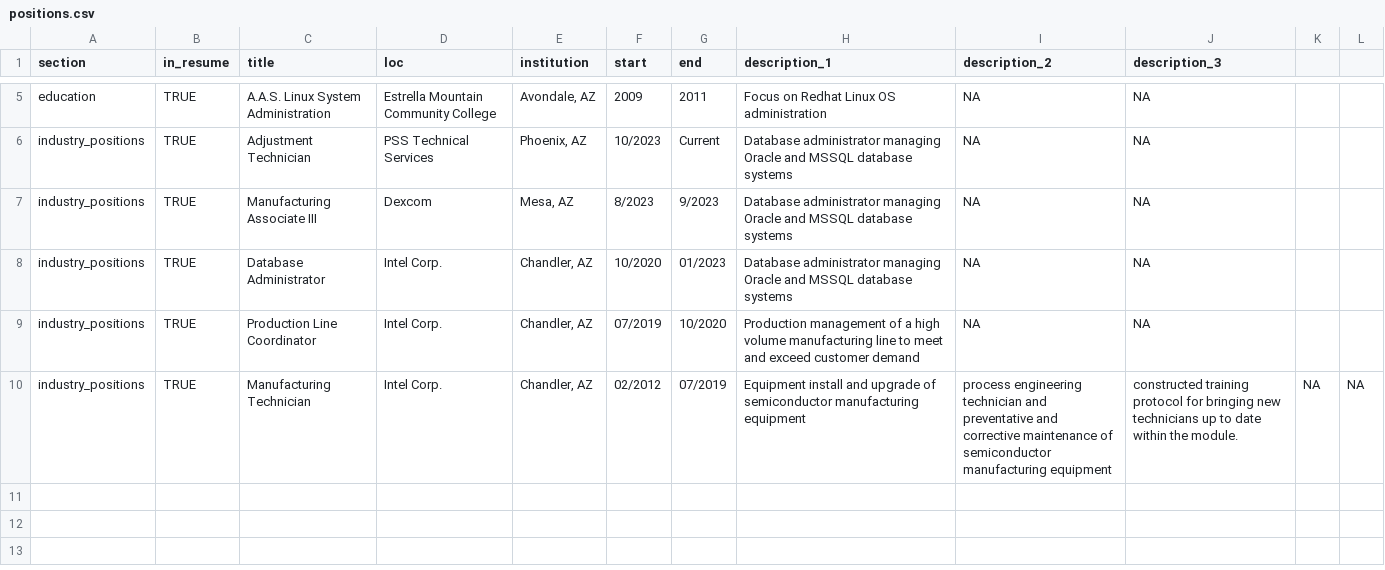
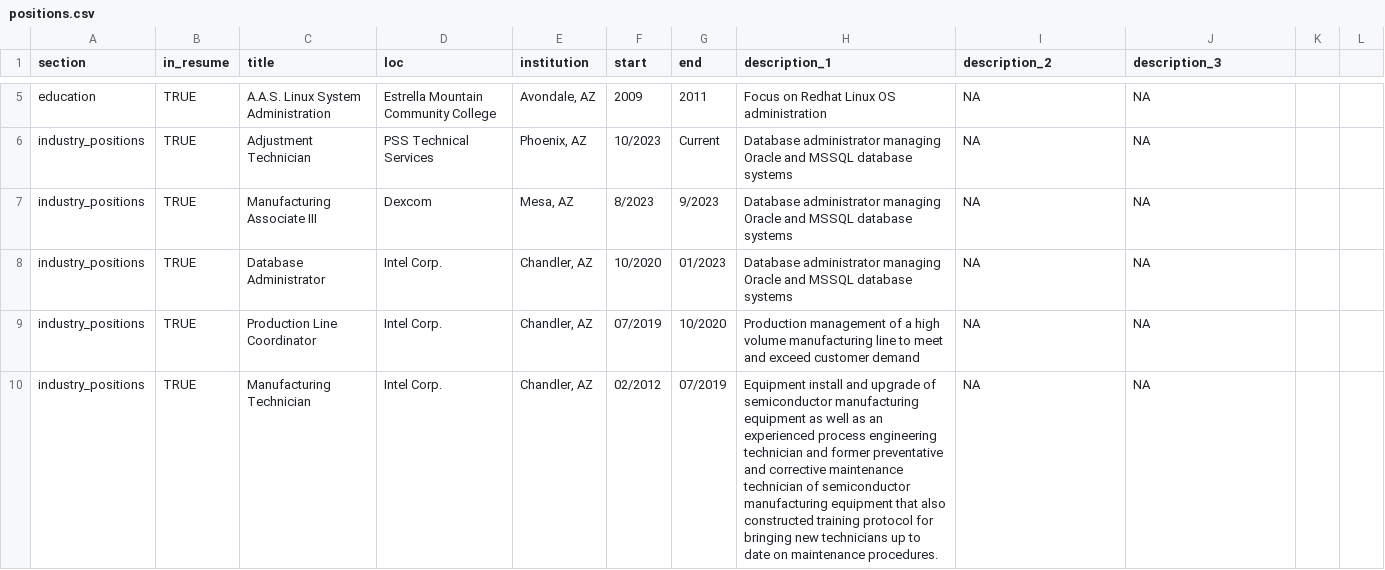
Before and after one commit to scribenaz/Resume, a CSV file: positions.csv, drawn as a sheet; only a part is shown, gaps mark what is left out.

Commit message:
Update positions.csv

```diff
--- a/positions.csv
+++ b/positions.csv
@@ -9,2 +9,2 @@ industry_positions,TRUE,Database Administrator,Intel Corp.,"Chandler, AZ",10/202
 industry_positions,TRUE,Production Line Coordinator,Intel Corp.,"Chandler, AZ",07/2019,10/2020,Production management of a high volume manufacturing  line to meet and exceed customer demand,NA,NA
-industry_positions,TRUE,Manufacturing Technician,Intel Corp.,"Chandler, AZ",02/2012,07/2019,Equipment install and upgrade of semiconductor manufacturing equipment,process engineering technician and preventative and corrective maintenance of semiconductor manufacturing equipment,constructed training protocol for bringing new technicians up to date within the module.,NA,NA
+industry_positions,TRUE,Manufacturing Technician,Intel Corp.,"Chandler, AZ",02/2012,07/2019,Equipment install and upgrade of semiconductor manufacturing equipment as well as an experienced process engineering technician and former preventative and corrective maintenance technician of semiconductor manufacturing equipment that also constructed training protocol for bringing new technicians up to date on maintenance procedures.,NA,NA
```
